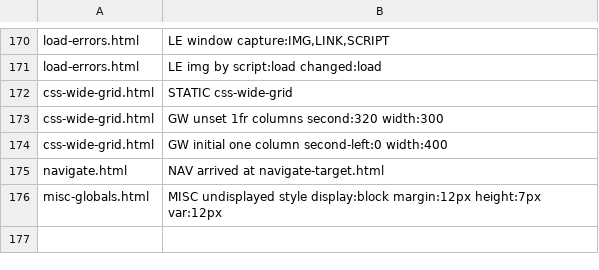
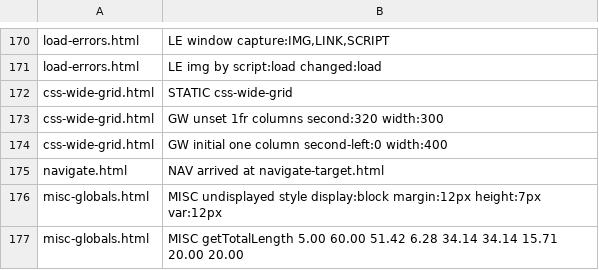
Before and after one commit to stevenahhh/render, a TSV file: examples/webapp/EXPECTED.tsv, drawn as a sheet; only a part is shown, gaps mark what is left out.

Commit message:
Measure SVG outlines in getTotalLength

```diff
--- a/examples/webapp/EXPECTED.tsv
+++ b/examples/webapp/EXPECTED.tsv
@@ -176 +176,2 @@ navigate.html	NAV arrived at navigate-target.html
 misc-globals.html	MISC undisplayed style display:block margin:12px height:7px var:12px
+misc-globals.html	MISC getTotalLength 5.00 60.00 51.42 6.28 34.14 34.14 15.71 20.00 20.00
```
Also changed, not shown: 2 other files.
